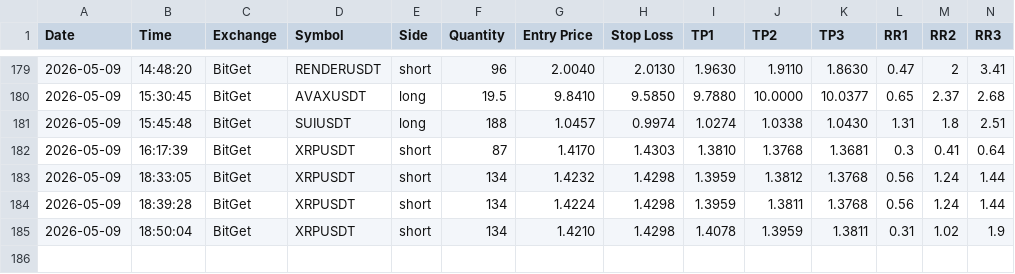
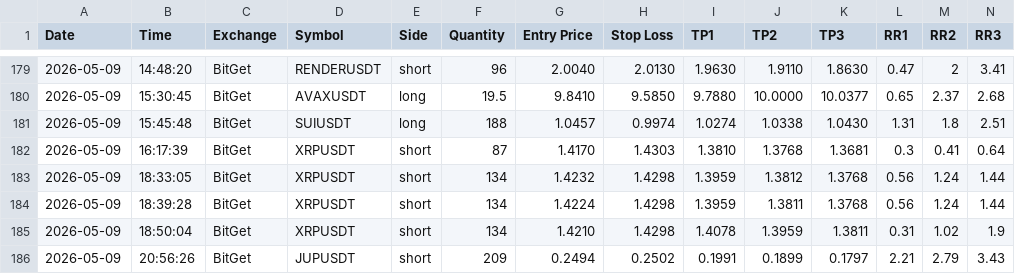
Before and after one commit to ballikov-lgtm/BotTrading, a CSV file: trades-ironclad.csv, drawn as a sheet; only a part is shown, gaps mark what is left out; rows hold the shown columns only; the diff names each change by its address in the sheet, - before the commit and + after, or states it on an @@ line.

Commit message:
Railway log 2026-05-09T20:56 UTC

```diff
--- a/trades-ironclad.csv
+++ b/trades-ironclad.csv
+row 186: 2026-05-09 | 20:56:26 | BitGet | JUPUSDT | short | 209 | 0.2494 | 0.2502 | 0.1991 | 0.1899 | 0.1797 | 2.21 | 2.79 | 3.43
```
